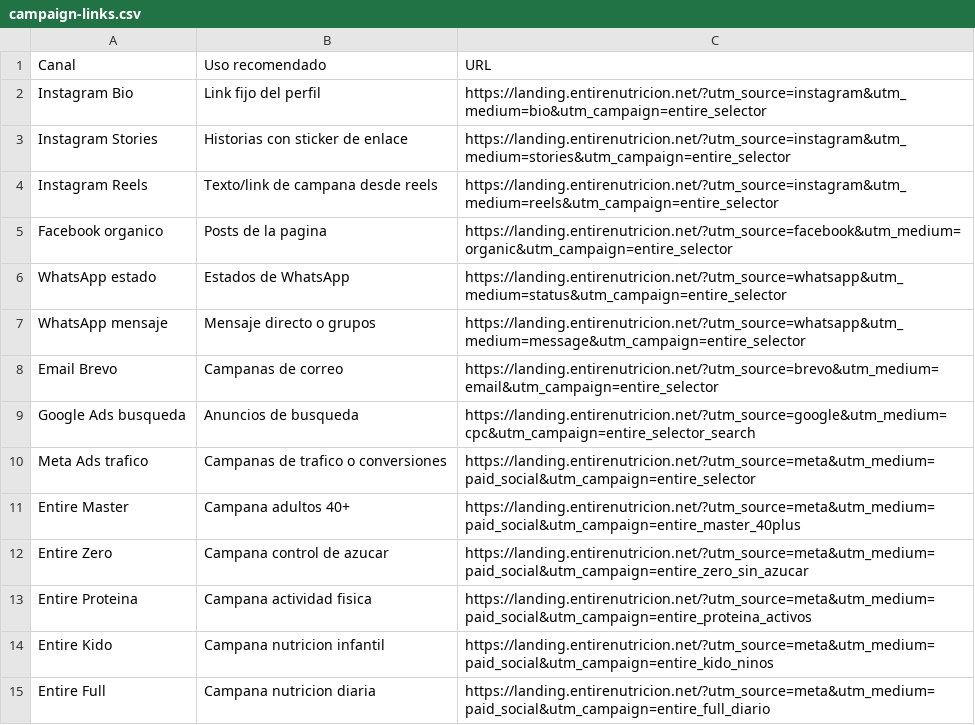
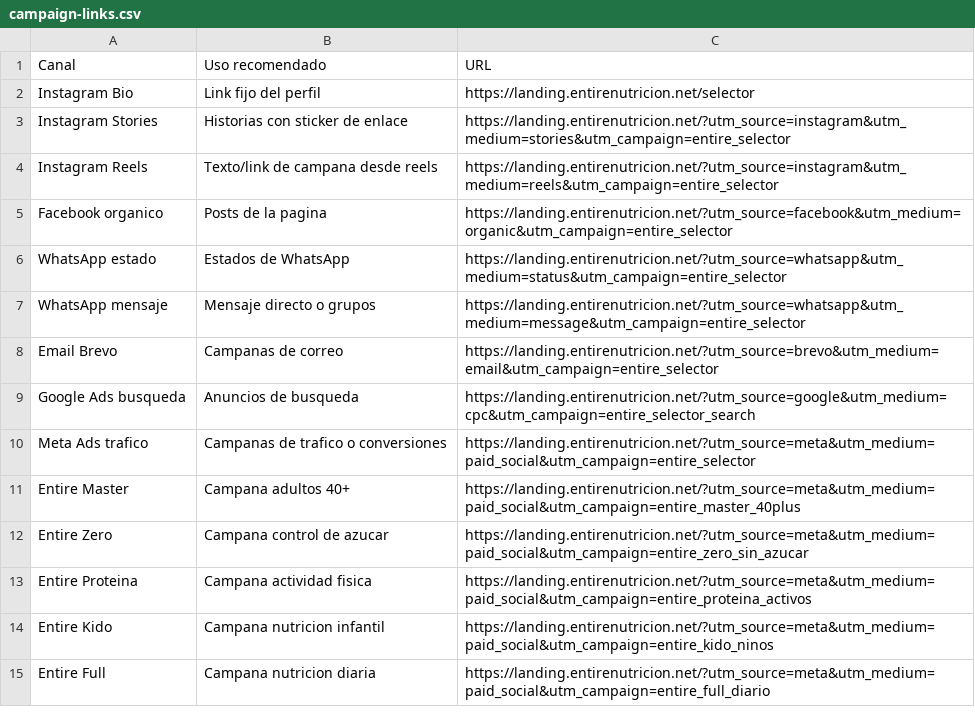
Before and after one commit to PatriciaOlarte/Clubviveentire, a CSV file: campaign-links.csv, drawn as a sheet.

Commit message:
Add Instagram bio short selector link

```diff
--- a/campaign-links.csv
+++ b/campaign-links.csv
@@ -1,3 +1,3 @@
 Canal,Uso recomendado,URL
-Instagram Bio,Link fijo del perfil,https://landing.entirenutricion.net/?utm_source=instagram&utm_medium=bio&utm_campaign=entire_selector
+Instagram Bio,Link fijo del perfil,https://landing.entirenutricion.net/selector
 Instagram Stories,Historias con sticker de enlace,https://landing.entirenutricion.net/?utm_source=instagram&utm_medium=stories&utm_campaign=entire_selector
```
Also changed, not shown: 3 other files.
